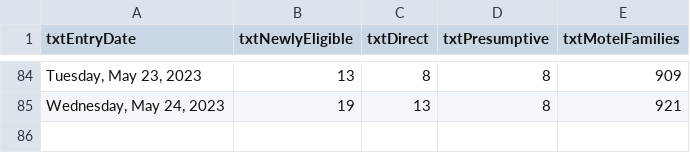
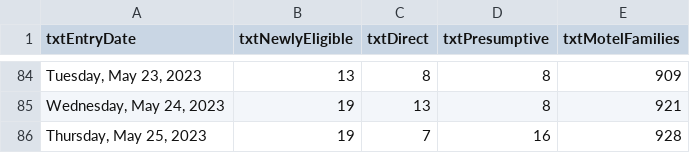
Before and after one commit to BostonGlobe/nr-scraper-housing-stabiliation-data, a CSV file: data/housing-stabilization.csv, drawn as a sheet; only a part is shown, gaps mark what is left out; the diff names each change by its address in the sheet, - before the commit and + after, or states it on an @@ line.

```diff
--- a/data/housing-stabilization.csv
+++ b/data/housing-stabilization.csv
+row 86: Thursday, May 25, 2023 | 19 | 7 | 16 | 928
```
